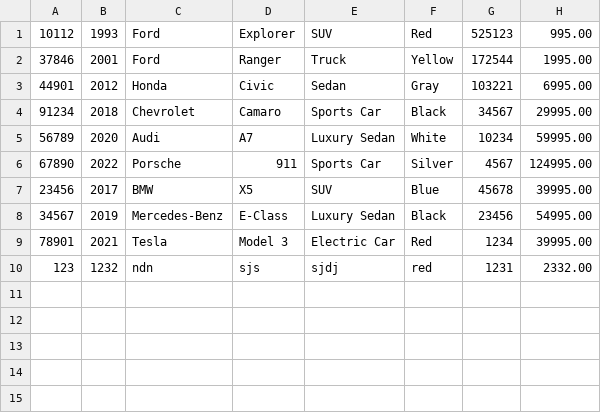
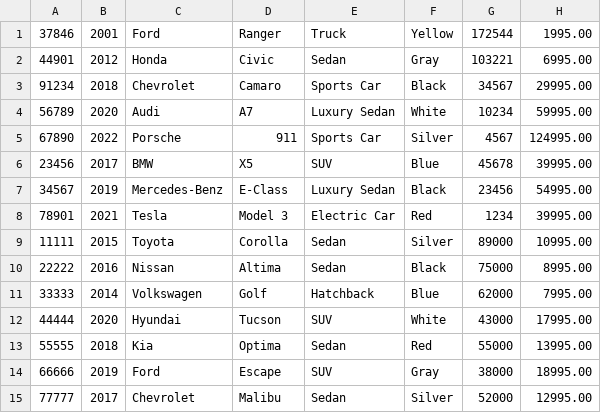
Before and after one commit to nabilhussein/AdvDealershipProject, a CSV file: inventory.csv, drawn as a sheet.

```diff
--- a/inventory.csv
+++ b/inventory.csv
@@ -1,2 +1 @@
-10112|1993|Ford|Explorer|SUV|Red|525123|995.00
 37846|2001|Ford|Ranger|Truck|Yellow|172544|1995.00
@@ -9,2 +8,8 @@
 78901|2021|Tesla|Model 3|Electric Car|Red|1234|39995.00
-123|1232|ndn|sjs|sjdj|red|1231|2332.00
+11111|2015|Toyota|Corolla|Sedan|Silver|89000|10995.00
+22222|2016|Nissan|Altima|Sedan|Black|75000|8995.00
+33333|2014|Volkswagen|Golf|Hatchback|Blue|62000|7995.00
+44444|2020|Hyundai|Tucson|SUV|White|43000|17995.00
+55555|2018|Kia|Optima|Sedan|Red|55000|13995.00
+66666|2019|Ford|Escape|SUV|Gray|38000|18995.00
+77777|2017|Chevrolet|Malibu|Sedan|Silver|52000|12995.00
```
Also changed, not shown: 7 other files.
